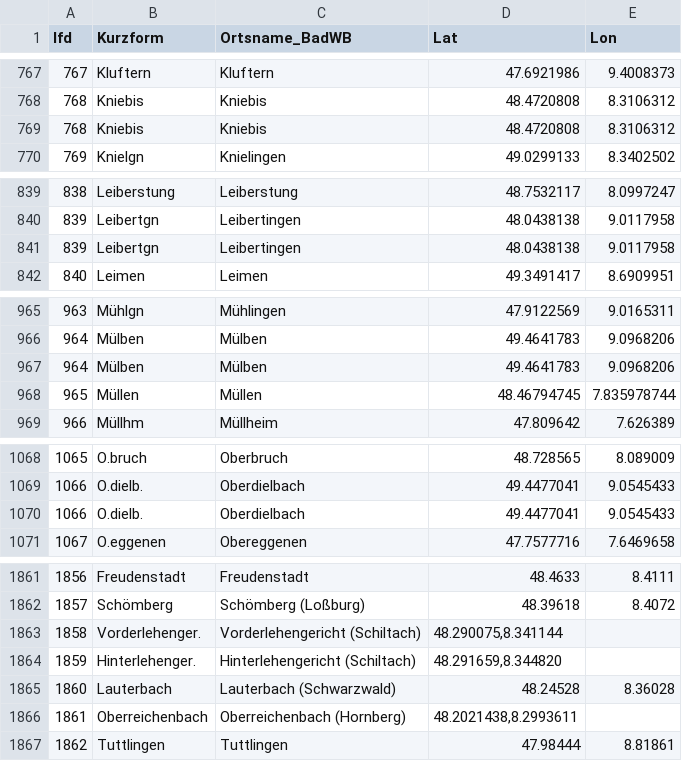
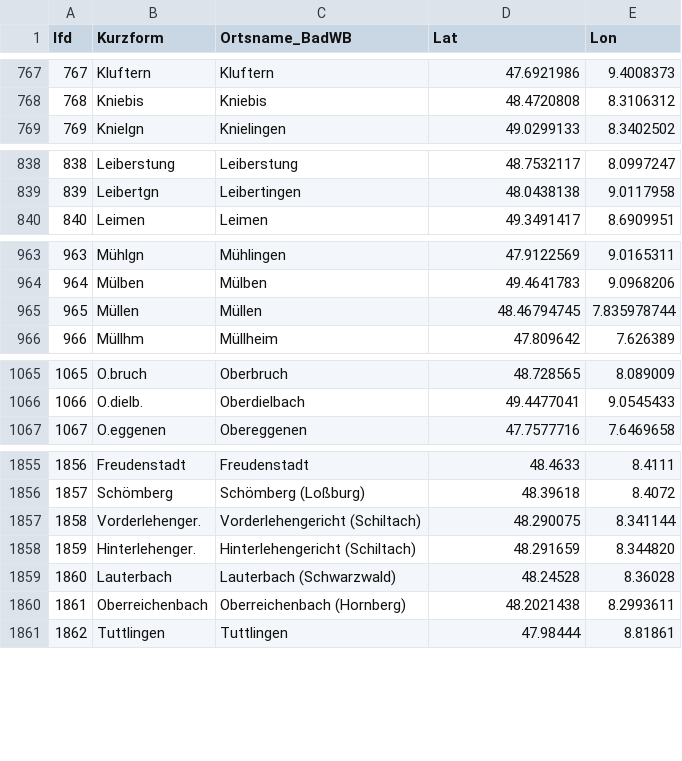
Before and after one commit to DHLab-Freiburg/badischeswbuch-validation-app, a CSV file: data/places.csv, drawn as a sheet; only a part is shown, gaps mark what is left out; the diff covers the shown part only.

Commit message:
Update places.csv

```diff
--- a/data/places.csv
+++ b/data/places.csv
@@ -768,3 +768,2 @@ lfd;Kurzform;Ortsname_BadWB;Lat;Lon
 768;Kniebis;Kniebis;48.4720808;8.3106312
-768;Kniebis;Kniebis;48.4720808;8.3106312
 769;Knielgn;Knielingen;49.0299133;8.3402502
@@ -840,3 +839,2 @@ lfd;Kurzform;Ortsname_BadWB;Lat;Lon
 839;Leibertgn;Leibertingen;48.0438138;9.0117958
-839;Leibertgn;Leibertingen;48.0438138;9.0117958
 840;Leimen;Leimen;49.3491417;8.6909951
@@ -966,3 +964,2 @@ lfd;Kurzform;Ortsname_BadWB;Lat;Lon
 964;Mülben;Mülben;49.4641783;9.0968206
-964;Mülben;Mülben;49.4641783;9.0968206
 965;Müllen;Müllen;48.46794745;7.835978744
@@ -1069,3 +1066,2 @@ lfd;Kurzform;Ortsname_BadWB;Lat;Lon
 1066;O.dielb.;Oberdielbach;49.4477041;9.0545433
-1066;O.dielb.;Oberdielbach;49.4477041;9.0545433
 1067;O.eggenen;Obereggenen;47.7577716;7.6469658
@@ -1862,6 +1856,6 @@ lfd;Kurzform;Ortsname_BadWB;Lat;Lon
 1857;Schömberg;Schömberg (Loßburg);48.39618;8.4072
-1858;Vorderlehenger.;Vorderlehengericht (Schiltach);48.290075,8.341144
-1859;Hinterlehenger.;Hinterlehengericht (Schiltach);48.291659,8.344820
+1858;Vorderlehenger.;Vorderlehengericht (Schiltach);48.290075;8.341144
+1859;Hinterlehenger.;Hinterlehengericht (Schiltach);48.291659;8.344820
 1860;Lauterbach;Lauterbach (Schwarzwald);48.24528;8.36028
-1861;Oberreichenbach;Oberreichenbach (Hornberg);48.2021438,8.2993611
+1861;Oberreichenbach;Oberreichenbach (Hornberg);48.2021438;8.2993611
 1862;Tuttlingen;Tuttlingen;47.98444;8.81861
```
Also changed, not shown: 1 added row and 2 removed rows elsewhere in this file.
